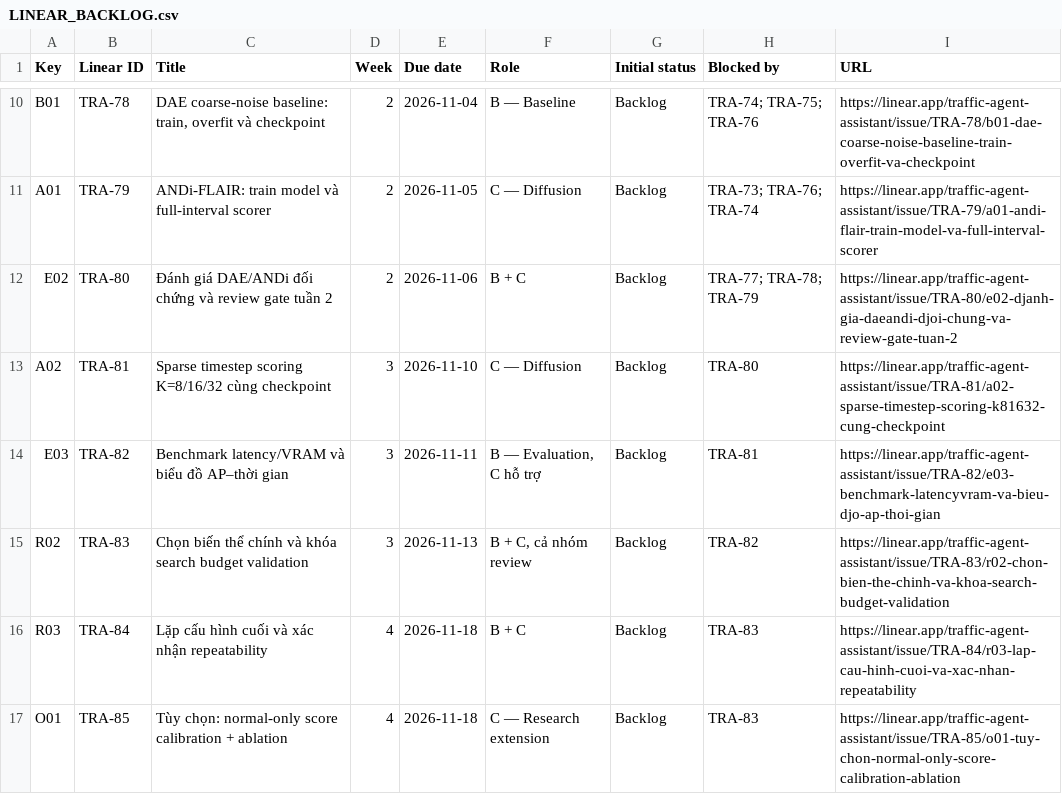
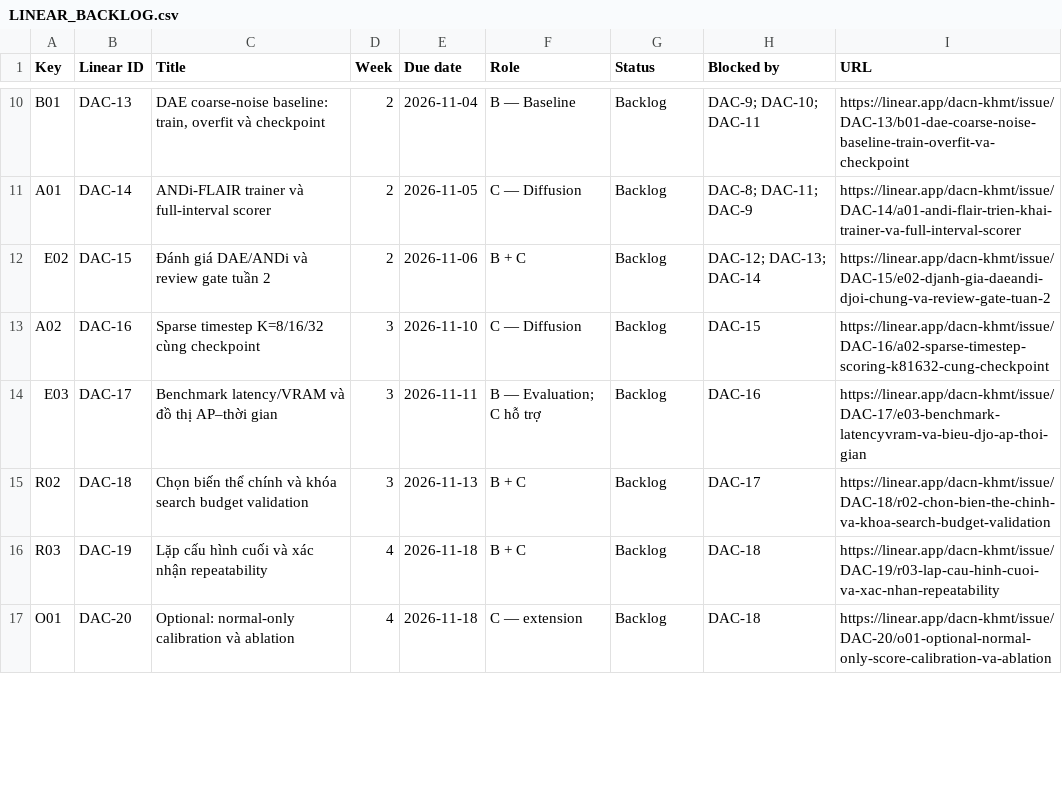
Before and after one commit to ukulevi/DACN-report-ci, a CSV file: docs/LINEAR_BACKLOG.csv, drawn as a sheet; only a part is shown, gaps mark what is left out; the diff covers the shown part only.

Commit message:
docs: sync tracking with primary Linear workspace (#15)

```diff
--- a/docs/LINEAR_BACKLOG.csv
+++ b/docs/LINEAR_BACKLOG.csv
@@ -1 +1 @@
-"Key","Linear ID","Title","Week","Due date","Role","Initial status","Blocked by","URL"
+"Key","Linear ID","Title","Week","Due date","Role","Status","Blocked by","URL"
@@ -10,8 +10,8 @@
-"B01","TRA-78","DAE coarse-noise baseline: train, overfit và checkpoint","2","2026-11-04","B — Baseline","Backlog","TRA-74; TRA-75; TRA-76","https://linear.app/traffic-agent-assistant/issue/TRA-78/b01-dae-coarse-noise-baseline-train-overfit-va-checkpoint"
-"A01","TRA-79","ANDi-FLAIR: train model và full-interval scorer","2","2026-11-05","C — Diffusion","Backlog","TRA-73; TRA-76; TRA-74","https://linear.app/traffic-agent-assistant/issue/TRA-79/a01-andi-flair-train-model-va-full-interval-scorer"
-"E02","TRA-80","Đánh giá DAE/ANDi đối chứng và review gate tuần 2","2","2026-11-06","B + C","Backlog","TRA-77; TRA-78; TRA-79","https://linear.app/traffic-agent-assistant/issue/TRA-80/e02-djanh-gia-daeandi-djoi-chung-va-review-gate-tuan-2"
-"A02","TRA-81","Sparse timestep scoring K=8/16/32 cùng checkpoint","3","2026-11-10","C — Diffusion","Backlog","TRA-80","https://linear.app/traffic-agent-assistant/issue/TRA-81/a02-sparse-timestep-scoring-k81632-cung-checkpoint"
-"E03","TRA-82","Benchmark latency/VRAM và biểu đồ AP–thời gian","3","2026-11-11","B — Evaluation, C hỗ trợ","Backlog","TRA-81","https://linear.app/traffic-agent-assistant/issue/TRA-82/e03-benchmark-latencyvram-va-bieu-djo-ap-thoi-gian"
-"R02","TRA-83","Chọn biến thể chính và khóa search budget validation","3","2026-11-13","B + C, cả nhóm review","Backlog","TRA-82","https://linear.app/traffic-agent-assistant/issue/TRA-83/r02-chon-bien-the-chinh-va-khoa-search-budget-validation"
-"R03","TRA-84","Lặp cấu hình cuối và xác nhận repeatability","4","2026-11-18","B + C","Backlog","TRA-83","https://linear.app/traffic-agent-assistant/issue/TRA-84/r03-lap-cau-hinh-cuoi-va-xac-nhan-repeatability"
-"O01","TRA-85","Tùy chọn: normal-only score calibration + ablation","4","2026-11-18","C — Research extension","Backlog","TRA-83","https://linear.app/traffic-agent-assistant/issue/TRA-85/o01-tuy-chon-normal-only-score-calibration-ablation"
+"B01","DAC-13","DAE coarse-noise baseline: train, overfit và checkpoint","2","2026-11-04","B — Baseline","Backlog","DAC-9; DAC-10; DAC-11","https://linear.app/dacn-khmt/issue/DAC-13/b01-dae-coarse-noise-baseline-train-overfit-va-checkpoint"
+"A01","DAC-14","ANDi-FLAIR trainer và full-interval scorer","2","2026-11-05","C — Diffusion","Backlog","DAC-8; DAC-11; DAC-9","https://linear.app/dacn-khmt/issue/DAC-14/a01-andi-flair-trien-khai-trainer-va-full-interval-scorer"
+"E02","DAC-15","Đánh giá DAE/ANDi và review gate tuần 2","2","2026-11-06","B + C","Backlog","DAC-12; DAC-13; DAC-14","https://linear.app/dacn-khmt/issue/DAC-15/e02-djanh-gia-daeandi-djoi-chung-va-review-gate-tuan-2"
+"A02","DAC-16","Sparse timestep K=8/16/32 cùng checkpoint","3","2026-11-10","C — Diffusion","Backlog","DAC-15","https://linear.app/dacn-khmt/issue/DAC-16/a02-sparse-timestep-scoring-k81632-cung-checkpoint"
+"E03","DAC-17","Benchmark latency/VRAM và đồ thị AP–thời gian","3","2026-11-11","B — Evaluation; C hỗ trợ","Backlog","DAC-16","https://linear.app/dacn-khmt/issue/DAC-17/e03-benchmark-latencyvram-va-bieu-djo-ap-thoi-gian"
+"R02","DAC-18","Chọn biến thể chính và khóa search budget validation","3","2026-11-13","B + C","Backlog","DAC-17","https://linear.app/dacn-khmt/issue/DAC-18/r02-chon-bien-the-chinh-va-khoa-search-budget-validation"
+"R03","DAC-19","Lặp cấu hình cuối và xác nhận repeatability","4","2026-11-18","B + C","Backlog","DAC-18","https://linear.app/dacn-khmt/issue/DAC-19/r03-lap-cau-hinh-cuoi-va-xac-nhan-repeatability"
+"O01","DAC-20","Optional: normal-only calibration và ablation","4","2026-11-18","C — extension","Backlog","DAC-18","https://linear.app/dacn-khmt/issue/DAC-20/o01-optional-normal-only-score-calibration-va-ablation"
```
Also changed, not shown: 67 edited cells elsewhere in this file, 3 other files.
